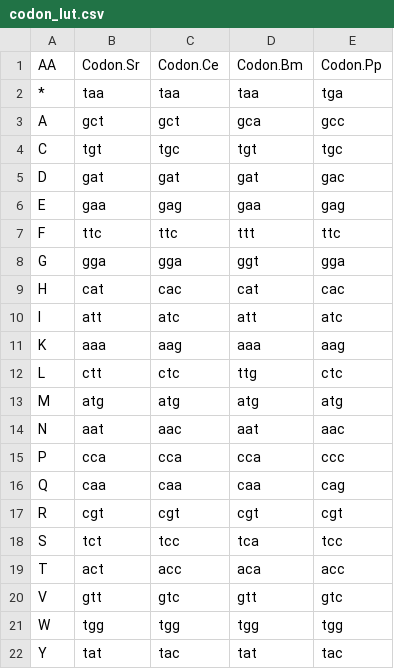
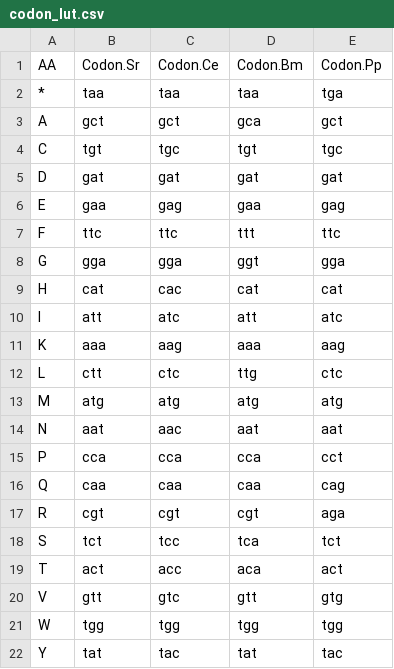
Before and after one commit to HallemLab/Bryant-and-Hallem-2021, a CSV file: Preprocessing/Outputs/codon_lut.csv, drawn as a sheet.

Commit message:
Updating p. pacificus optimal codon source, and switching calculate_codon_usage_rules code to an RMD file for ease of use

```diff
--- a/Preprocessing/Outputs/codon_lut.csv
+++ b/Preprocessing/Outputs/codon_lut.csv
@@ -2,5 +2,5 @@ AA,Codon.Sr,Codon.Ce,Codon.Bm,Codon.Pp
 *,taa,taa,taa,tga
-A,gct,gct,gca,gcc
+A,gct,gct,gca,gct
 C,tgt,tgc,tgt,tgc
-D,gat,gat,gat,gac
+D,gat,gat,gat,gat
 E,gaa,gag,gaa,gag
@@ -8,3 +8,3 @@ F,ttc,ttc,ttt,ttc
 G,gga,gga,ggt,gga
-H,cat,cac,cat,cac
+H,cat,cac,cat,cat
 I,att,atc,att,atc
@@ -13,9 +13,9 @@ L,ctt,ctc,ttg,ctc
 M,atg,atg,atg,atg
-N,aat,aac,aat,aac
-P,cca,cca,cca,ccc
+N,aat,aac,aat,aat
+P,cca,cca,cca,cct
 Q,caa,caa,caa,cag
-R,cgt,cgt,cgt,cgt
-S,tct,tcc,tca,tcc
-T,act,acc,aca,acc
-V,gtt,gtc,gtt,gtc
+R,cgt,cgt,cgt,aga
+S,tct,tcc,tca,tct
+T,act,acc,aca,act
+V,gtt,gtc,gtt,gtg
 W,tgg,tgg,tgg,tgg
```
Also changed, not shown: 2 other files.
